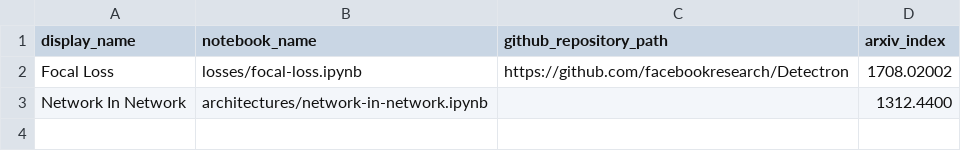
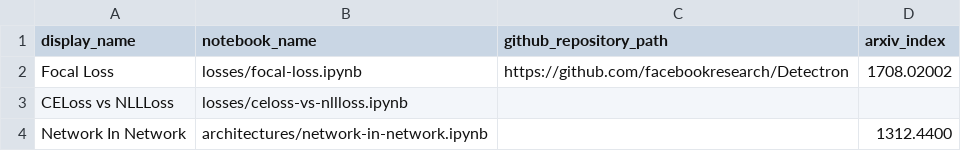
Before and after one commit to semilleroCV/deep-learning-notes, a CSV file: automation/notebooks-table-data.csv, drawn as a sheet; the diff names each change by its address in the sheet, - before the commit and + after, or states it on an @@ line.

Commit message:
Add CELoss vs NLLLoss (#9)
Co-authored-by: Fabian Perez *-* <nelsonfabiancs8@gmail.com>

```diff
--- a/automation/notebooks-table-data.csv
+++ b/automation/notebooks-table-data.csv
+row 3: CELoss vs NLLLoss | losses/celoss-vs-nllloss.ipynb
```
Also changed, not shown: 1 other file.
